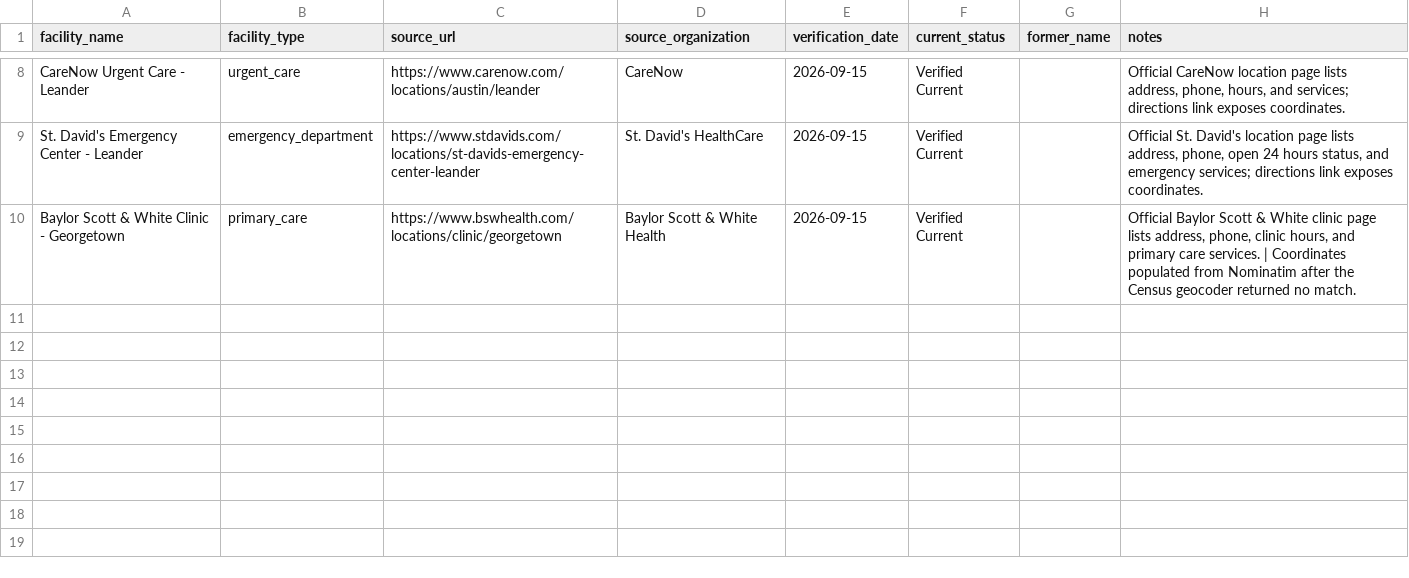
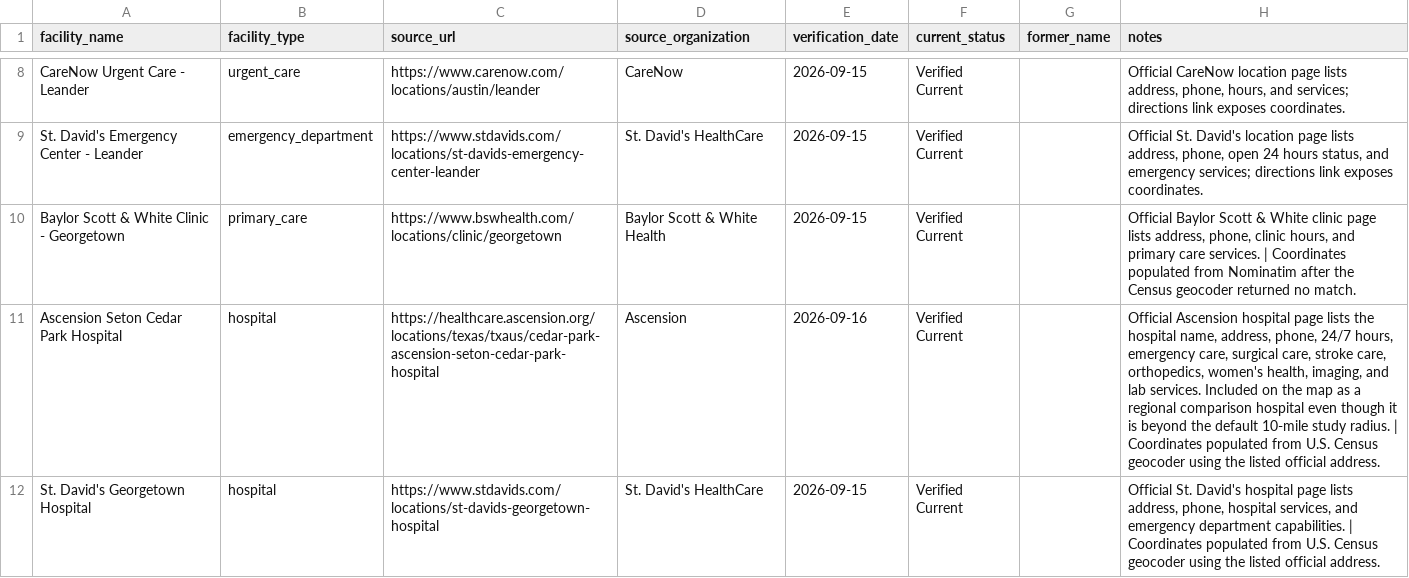
Before and after one commit to sgcoder123/LibertyHill_MedClinic_GIS, a CSV file: metadata/healthcare_facility_sources.csv, drawn as a sheet; only a part is shown, gaps mark what is left out.

Commit message:
Update healthcare facility data and metadata
- Modified the GeoJSON file for Liberty Hill healthcare facilities to include updated facility details, including new hospitals and adjusted distances.
- Added new entries for Ascension Seton Cedar Park Hospital and St. David's Georgetown Hospital in the healthcare facility sources CSV.
- Updated the healthcare inventory summary JSON to reflect the addition of new facilities and changes in counts.
- Enhanced key sources documentation to include new hospital URLs.
- Adjusted the healthcare inventory building script to always include specific hospital IDs in the analysis, ensuring they are considered even if they fall outside the default study radius.

```diff
--- a/metadata/healthcare_facility_sources.csv
+++ b/metadata/healthcare_facility_sources.csv
@@ -10 +10,3 @@ St. David's Emergency Center - Leander,emergency_department,https://www.stdavids
 Baylor Scott & White Clinic - Georgetown,primary_care,https://www.bswhealth.com/locations/clinic/georgetown,Baylor Scott & White Health,2026-09-15,Verified Current,,"Official Baylor Scott & White clinic page lists address, phone, clinic hours, and primary care services. | Coordinates populated from Nominatim after the Census geocoder returned no match."
+Ascension Seton Cedar Park Hospital,hospital,https://healthcare.ascension.org/locations/texas/txaus/cedar-park-ascension-seton-cedar-park-hospital,Ascension,2026-09-16,Verified Current,,"Official Ascension hospital page lists the hospital name, address, phone, 24/7 hours, emergency care, surgical care, stroke care, orthopedics, women's health, imaging, and lab services. Included on the map as a regional comparison hospital even though it is beyond the default 10-mile study radius. | Coordinates populated from U.S. Census geocoder using the listed official address."
+St. David's Georgetown Hospital,hospital,https://www.stdavids.com/locations/st-davids-georgetown-hospital,St. David's HealthCare,2026-09-15,Verified Current,,"Official St. David's hospital page lists address, phone, hospital services, and emergency department capabilities. | Coordinates populated from U.S. Census geocoder using the listed official address."
```
Also changed, not shown: 5 other files.
